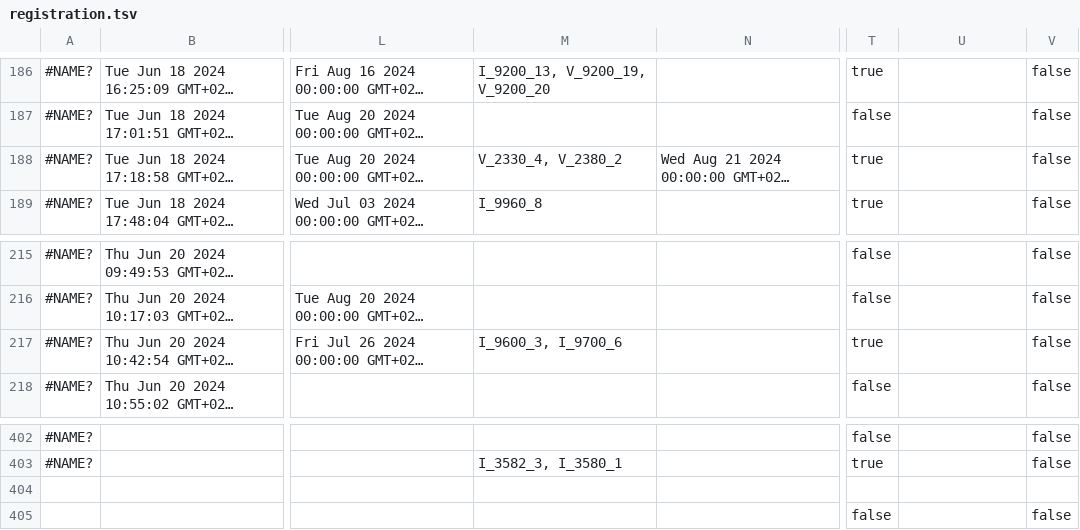
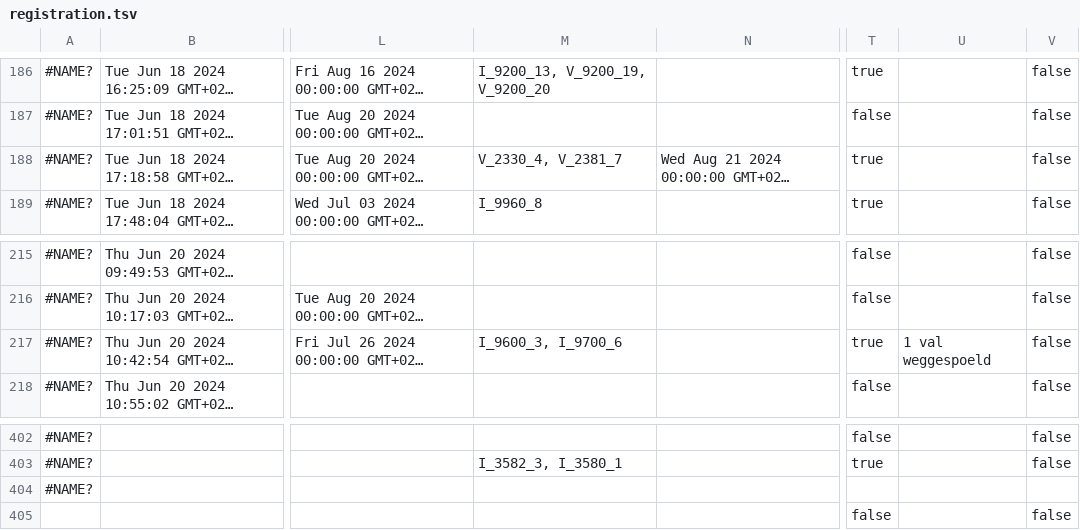
Before and after one commit to inbo/craywatch, a TSV file: R/data/input/registration.tsv, drawn as a sheet; only a part is shown, gaps mark what is left out; long unchanged cells end in …; the diff covers the shown part only; the diff names each change by its address in the sheet, - before the commit and + after, or states it on an @@ line.

```diff
--- a/R/data/input/registration.tsv
+++ b/R/data/input/registration.tsv
-M188: V_2330_4, V_2380_2
+M188: V_2330_4, V_2381_7
-U217: (empty)
+U217: 1 val weggespoeld
-A404: (empty)
+A404: #NAME?
```
Also changed, not shown: 10 edited cells elsewhere in this file.
